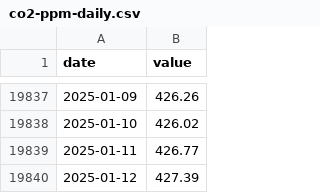
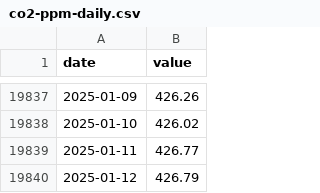
Before and after one commit to datasets/co2-ppm-daily, a CSV file: data/co2-ppm-daily.csv, drawn as a sheet; only a part is shown, gaps mark what is left out.

```diff
--- a/data/co2-ppm-daily.csv
+++ b/data/co2-ppm-daily.csv
@@ -19839,2 +19839,2 @@ date,value
 2025-01-11,426.77
-2025-01-12,427.39
+2025-01-12,426.79
```
Also changed, not shown: 1 other file.
